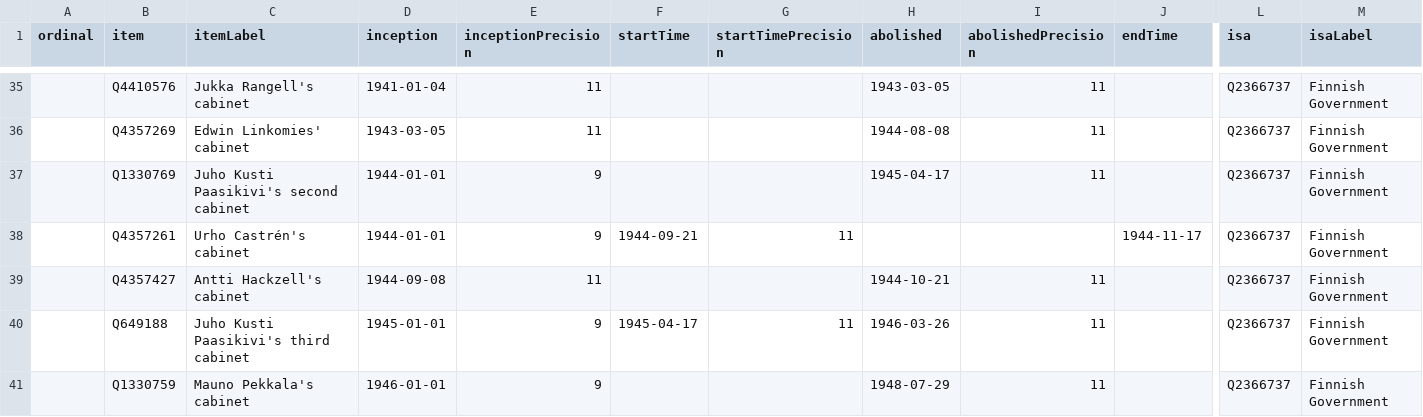
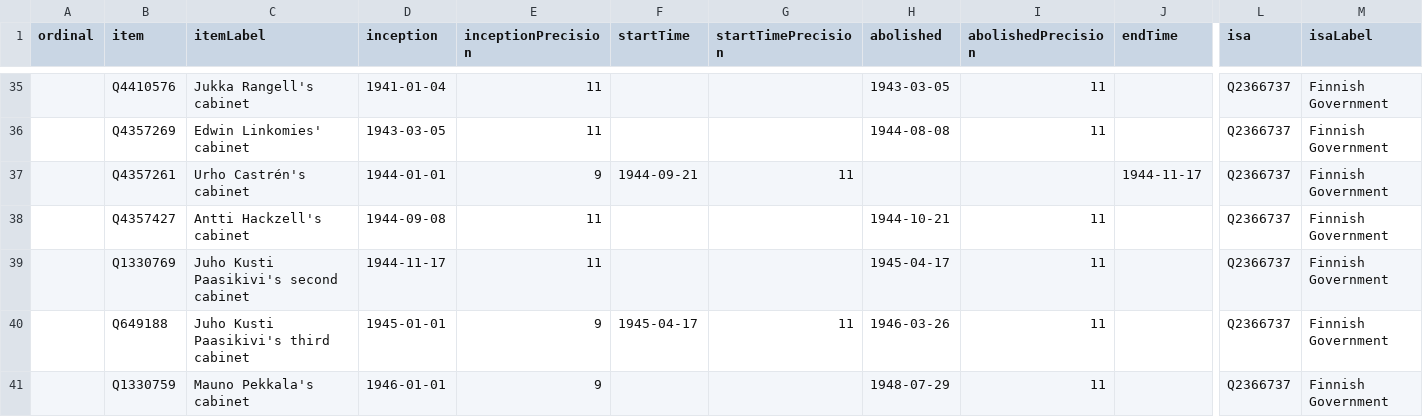
Before and after one commit to every-politician-scrapers/finland-cabinet, a CSV file: wikidata/results/all-cabinets.csv, drawn as a sheet; only a part is shown, gaps mark what is left out; removed rows and columns are numbered as before the commit, all else as after; rows hold the shown columns only; the diff names each change by its address in the sheet, - before the commit and + after, or states it on an @@ line.

Commit message:
PCB update

```diff
--- a/wikidata/results/all-cabinets.csv
+++ b/wikidata/results/all-cabinets.csv
-row 37:  | Q1330769 | Juho Kusti Paasikivi's second cabinet | 1944-01-01 | 9 |  |  | 1945-04-17 | 11 |  | Q2366737 | Finnish Government
+row 39:  | Q1330769 | Juho Kusti Paasikivi's second cabinet | 1944-11-17 | 11 |  |  | 1945-04-17 | 11 |  | Q2366737 | Finnish Government
```
